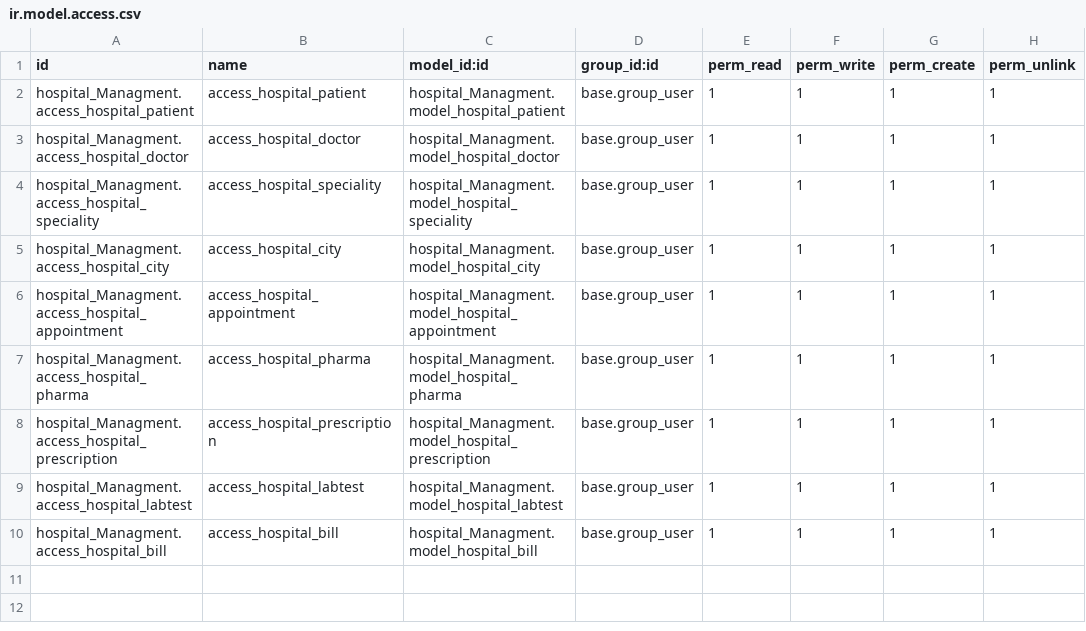
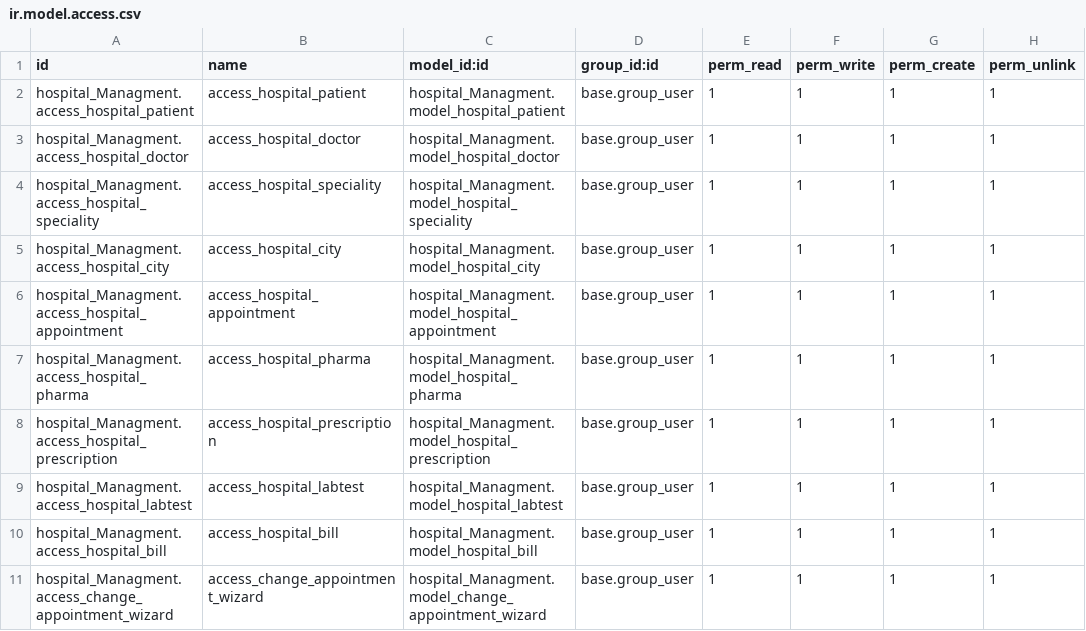
Before and after one commit to Jayrajthakkar/myproj, a CSV file: workspace/hospital_Managment/security/ir.model.access.csv, drawn as a sheet.

```diff
--- a/workspace/hospital_Managment/security/ir.model.access.csv
+++ b/workspace/hospital_Managment/security/ir.model.access.csv
@@ -10 +10,2 @@ hospital_Managment.access_hospital_labtest,access_hospital_labtest,hospital_Mana
 hospital_Managment.access_hospital_bill,access_hospital_bill,hospital_Managment.model_hospital_bill,base.group_user,1,1,1,1
+hospital_Managment.access_change_appointment_wizard,access_change_appointment_wizard,hospital_Managment.model_change_appointment_wizard,base.group_user,1,1,1,1
```
Also changed, not shown: 15 other files.
